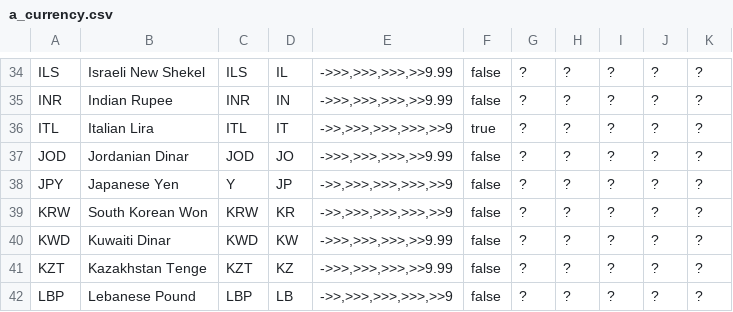
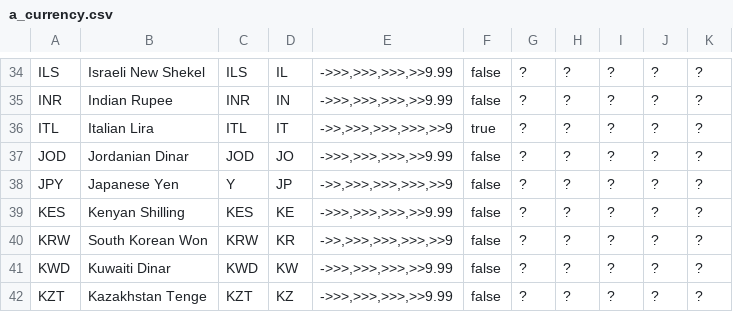
Before and after one commit to openpetra/openpetra, a CSV file: db/basedata/a_currency.csv, drawn as a sheet; only a part is shown, gaps mark what is left out; the shorter side is filled out with more unchanged rows.

```diff
--- a/db/basedata/a_currency.csv
+++ b/db/basedata/a_currency.csv
@@ -38,2 +38,3 @@ JOD,Jordanian Dinar,JOD,JO,"->>>,>>>,>>>,>>9.99",false,?,?,?,?,?
 JPY,Japanese Yen,Y  ,JP,"->>,>>>,>>>,>>>,>>9",false,?,?,?,?,?
+KES,Kenyan Shilling,KES,KE,"->>>,>>>,>>>,>>9.99",false,?,?,?,?,?
 KRW,South Korean Won,KRW,KR,"->>,>>>,>>>,>>>,>>9",false,?,?,?,?,?
```
Also changed, not shown: db/demodataGermany/a_ledger.csv, 13 other files.
